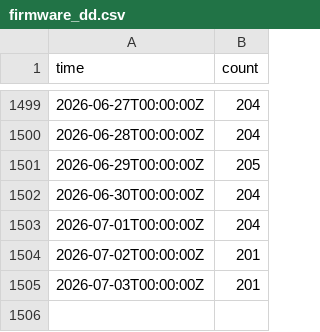
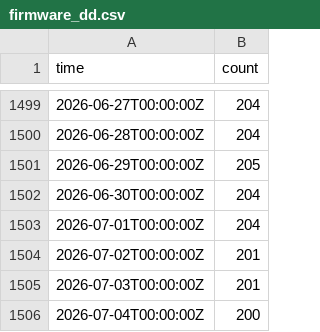
Before and after one commit to freifunkstuff/ffle-history-data, a CSV file: firmware_dd.csv, drawn as a sheet; only a part is shown, gaps mark what is left out; the diff names each change by its address in the sheet, - before the commit and + after, or states it on an @@ line.

```diff
--- a/firmware_dd.csv
+++ b/firmware_dd.csv
+row 1506: 2026-07-04T00:00:00Z | 200
```
